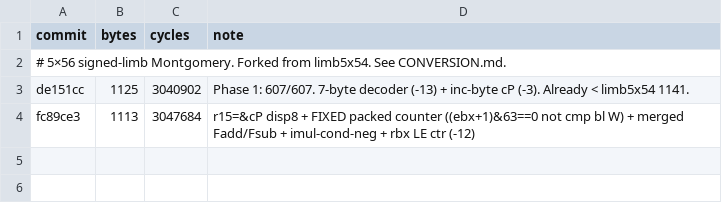
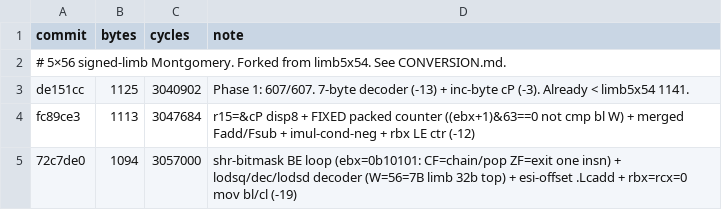
Before and after one commit to sweis/pornin-test, a CSV file: limb5x56/progress.csv, drawn as a sheet.

Commit message:
progress.csv: limb5x56 1094 B checkpoint

```diff
--- a/limb5x56/progress.csv
+++ b/limb5x56/progress.csv
@@ -4 +4,2 @@ de151cc,1125,3040902,Phase 1: 607/607. 7-byte decoder (-13) + inc-byte cP (-3).
 fc89ce3,1113,3047684,r15=&cP disp8 + FIXED packed counter ((ebx+1)&63==0 not cmp bl W) + merged Fadd/Fsub + imul-cond-neg + rbx LE ctr (-12)
+72c7de0,1094,3057000,shr-bitmask BE loop (ebx=0b10101: CF=chain/pop ZF=exit one insn) + lodsq/dec/lodsd decoder (W=56=7B limb 32b top) + esi-offset .Lcadd + rbx=rcx=0 mov bl/cl (-19)
```
